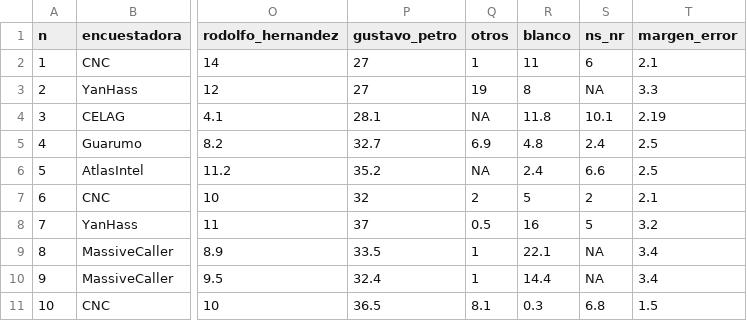
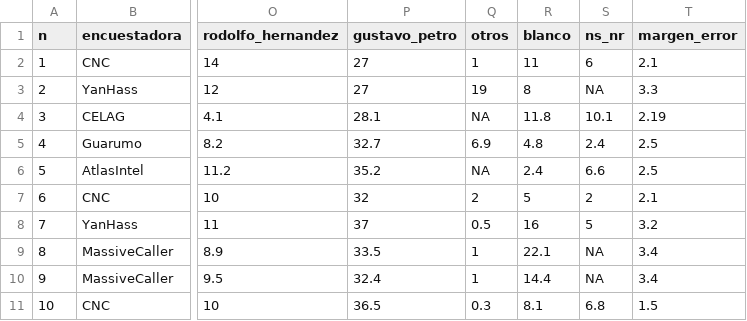
Before and after one commit to nelsonamayad/Elecciones-presidenciales-2022, a CSV file: Encuestas 2022/encuestas_2022.csv, drawn as a sheet; only a part is shown, gaps mark what is left out; the diff names each change by its address in the sheet, - before the commit and + after, or states it on an @@ line.

Commit message:
Update encuestas_2022.csv

```diff
--- a/Encuestas 2022/encuestas_2022.csv
+++ b/Encuestas 2022/encuestas_2022.csv
-Q11 (otros): 8.1
+Q11 (otros): 0.3
-R11 (blanco): 0.3
+R11 (blanco): 8.1
```
